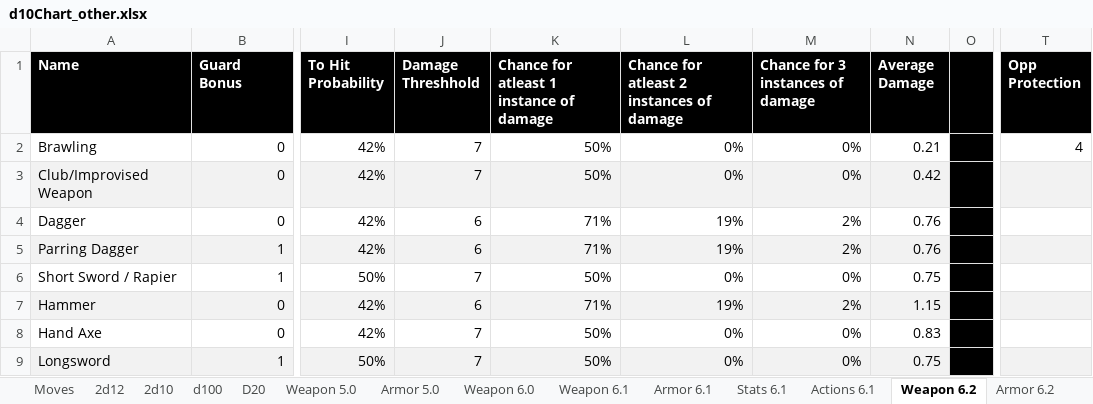
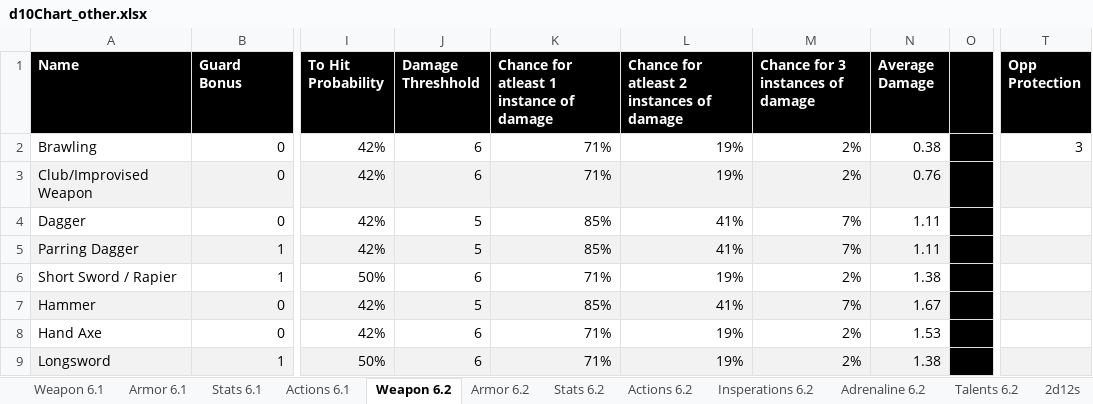
Before and after one commit to gstroe/MeleeGame, an Excel workbook: rules/d10Chart_other.xlsx, sheet Weapon 6.2, drawn as a sheet; only a part is shown, gaps mark what is left out; values as stored, in another font and other column widths than the file's, no borders; conditional formats not drawn; the diff covers the shown part only; the diff names each change by its address in the sheet, - before the commit and + after, or states it on an @@ line.

```diff
--- a/rules/d10Chart_other.xlsx (sheet Weapon 6.2)
+++ b/rules/d10Chart_other.xlsx (sheet Weapon 6.2)
@@ sheet tab hidden: Moves @@
@@ sheet tab hidden: 2d12 @@
@@ sheet tab hidden: 2d10 @@
@@ sheet tab hidden: d100 @@
@@ sheet tab hidden: D20 @@
@@ sheet tab hidden: Weapon 5.0 @@
@@ sheet tab hidden: Armor 5.0 @@
@@ sheet tab hidden: Weapon 6.0 @@
+sheet tab: Insperations 6.2
+sheet tab: Adrenaline 6.2
+sheet tab: Talents 6.2
-J2:J3 (Damage Threshhold): 7
+J2:J3 (Damage Threshhold): 6
-K2:K3: 50%
+K2:K3: 71%
-L2:L3: 0%
+L2:L3: 19%
-M2:M3 (Chance for 3 instances of damage): 0%
+M2:M3 (Chance for 3 instances of damage): 2%
-N2 (Average Damage): 0.21
+N2 (Average Damage): 0.38
-T2 (Opp Protection): 4
+T2 (Opp Protection): 3
-N3 (Average Damage): 0.42
+N3 (Average Damage): 0.76
-J4:J5 (Damage Threshhold): 6
+J4:J5 (Damage Threshhold): 5
-K4:K5: 71%
+K4:K5: 85%
-L4:L5: 19%
+L4:L5: 41%
-M4:M5 (Chance for 3 instances of damage): 2%
+M4:M5 (Chance for 3 instances of damage): 7%
-N4:N5 (Average Damage): 0.76
+N4:N5 (Average Damage): 1.11
-J6 (Damage Threshhold): 7
+J6 (Damage Threshhold): 6
-K6: 50%
+K6: 71%
-L6: 0%
+L6: 19%
-M6 (Chance for 3 instances of damage): 0%
+M6 (Chance for 3 instances of damage): 2%
-N6 (Average Damage): 0.75
+N6 (Average Damage): 1.38
-J7 (Damage Threshhold): 6
+J7 (Damage Threshhold): 5
-K7: 71%
+K7: 85%
-L7: 19%
+L7: 41%
-M7 (Chance for 3 instances of damage): 2%
+M7 (Chance for 3 instances of damage): 7%
-N7 (Average Damage): 1.15
+N7 (Average Damage): 1.67
-J8:J9 (Damage Threshhold): 7
+J8:J9 (Damage Threshhold): 6
-K8:K9: 50%
+K8:K9: 71%
-L8:L9: 0%
+L8:L9: 19%
-M8:M9 (Chance for 3 instances of damage): 0%
+M8:M9 (Chance for 3 instances of damage): 2%
-N8 (Average Damage): 0.83
+N8 (Average Damage): 1.53
-N9 (Average Damage): 0.75
+N9 (Average Damage): 1.38
```
Also changed, not shown: 75 edited cells elsewhere in this sheet, sheet Actions 6.2, sheet Stats 6.2, other sheet tabs, 2 other files.
